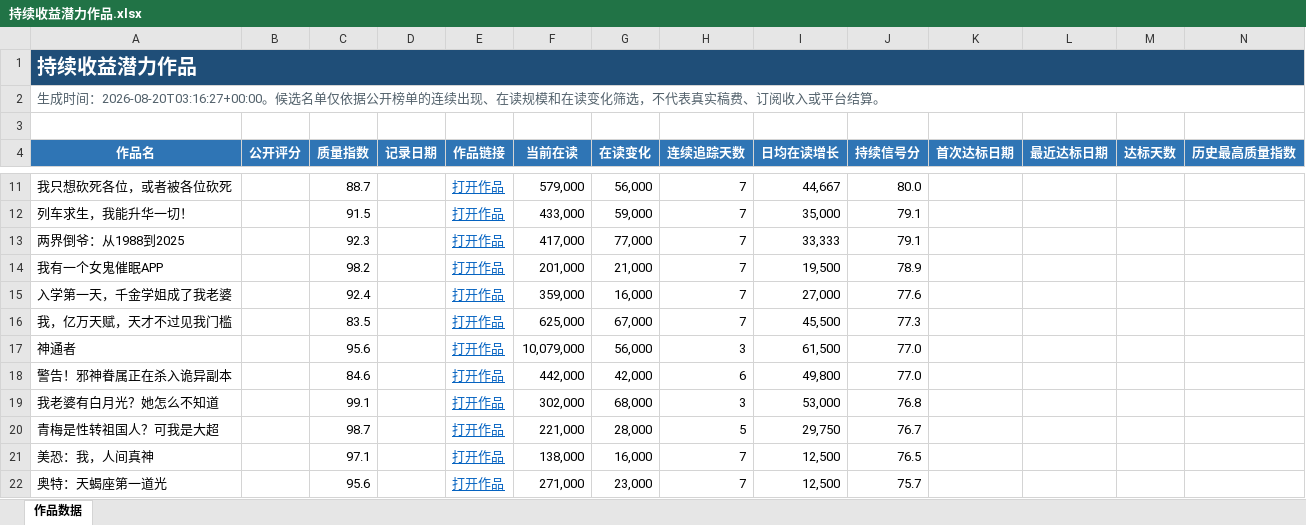
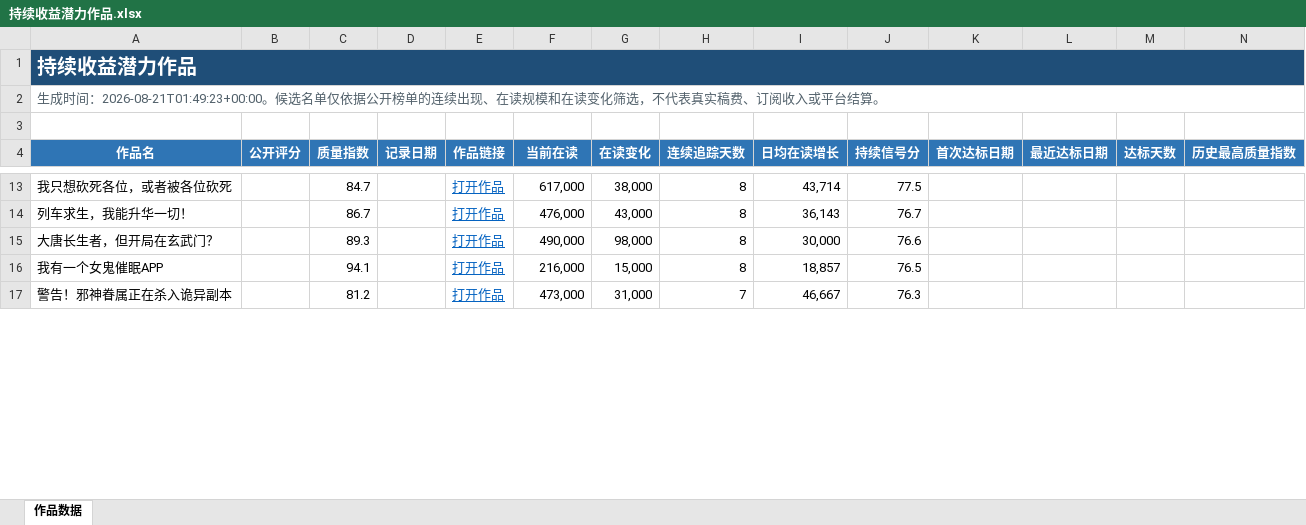
Before and after one commit to Ethan-Tangtang/fanqie-male-tracker, an Excel workbook: data/持续收益潜力作品.xlsx, sheet 作品数据, drawn as a sheet; only a part is shown, gaps mark what is left out; values as stored, in another font and other column widths than the file's, no borders; removed rows and columns are numbered as before the commit, all else as after; rows hold the shown columns only; the diff covers the shown part only; the diff names each change by its address in the sheet, - before the commit and + after, or states it on an @@ line.

```diff
--- a/data/持续收益潜力作品.xlsx (sheet 作品数据)
+++ b/data/持续收益潜力作品.xlsx (sheet 作品数据)
-A2 (作品名): …成时间：2026-08-20T03:16:27+00:00。候选名…
+A2 (作品名): …成时间：2026-08-21T01:49:23+00:00。候选名…
-C13 (质量指数): 88.7
+C13 (质量指数): 84.7
-F13 (当前在读): 579,000
+F13 (当前在读): 617,000
-G13 (在读变化): 56,000
+G13 (在读变化): 38,000
-H13:H14 (连续追踪天数): 7
+H13:H14 (连续追踪天数): 8
-I13 (日均在读增长): 44,667
+I13 (日均在读增长): 43,714
-J13 (持续信号分): 80.0
+J13 (持续信号分): 77.5
-C14 (质量指数): 91.5
+C14 (质量指数): 86.7
-F14 (当前在读): 433,000
+F14 (当前在读): 476,000
-G14 (在读变化): 59,000
+G14 (在读变化): 43,000
-I14 (日均在读增长): 35,000
+I14 (日均在读增长): 36,143
-J14 (持续信号分): 79.1
+J14 (持续信号分): 76.7
-row 13: 两界倒爷：从1988到2025 |  | 92.3 |  | 打开作品 | 417,000 | 77,000 | 7 | 33,333 | 79.1
+row 15: 大唐长生者，但开局在玄武门？ |  | 89.3 |  | 打开作品 | 490,000 | 98,000 | 8 | 30,000 | 76.6
-C16 (质量指数): 98.2
+C16 (质量指数): 94.1
-F16 (当前在读): 201,000
+F16 (当前在读): 216,000
-G16 (在读变化): 21,000
+G16 (在读变化): 15,000
-H16 (连续追踪天数): 7
+H16 (连续追踪天数): 8
-I16 (日均在读增长): 19,500
+I16 (日均在读增长): 18,857
-J16 (持续信号分): 78.9
+J16 (持续信号分): 76.5
-row 15: 入学第一天，千金学姐成了我老婆 |  | 92.4 |  | 打开作品 | 359,000 | 16,000 | 7 | 27,000 | 77.6
-row 16: 我，亿万天赋，天才不过见我门槛 |  | 83.5 |  | 打开作品 | 625,000 | 67,000 | 7 | 45,500 | 77.3
-row 17: 神通者 |  | 95.6 |  | 打开作品 | 10,079,000 | 56,000 | 3 | 61,500 | 77.0
-C17 (质量指数): 84.6
+C17 (质量指数): 81.2
-F17 (当前在读): 442,000
+F17 (当前在读): 473,000
-G17 (在读变化): 42,000
+G17 (在读变化): 31,000
-H17 (连续追踪天数): 6
+H17 (连续追踪天数): 7
-I17 (日均在读增长): 49,800
+I17 (日均在读增长): 46,667
-J17 (持续信号分): 77.0
+J17 (持续信号分): 76.3
-row 19: 我老婆有白月光？她怎么不知道 |  | 99.1 |  | 打开作品 | 302,000 | 68,000 | 3 | 53,000 | 76.8
-row 20: 青梅是性转祖国人？可我是大超 |  | 98.7 |  | 打开作品 | 221,000 | 28,000 | 5 | 29,750 | 76.7
-row 21: 美恐：我，人间真神 |  | 97.1 |  | 打开作品 | 138,000 | 16,000 | 7 | 12,500 | 76.5
-row 22: 奥特：天蝎座第一道光 |  | 95.6 |  | 打开作品 | 271,000 | 23,000 | 7 | 12,500 | 75.7
```
Also changed, not shown: 32 added rows, 25 removed rows and 73 edited cells elsewhere in this sheet, data/高质量作品历史库.xlsx, 4 other files.
